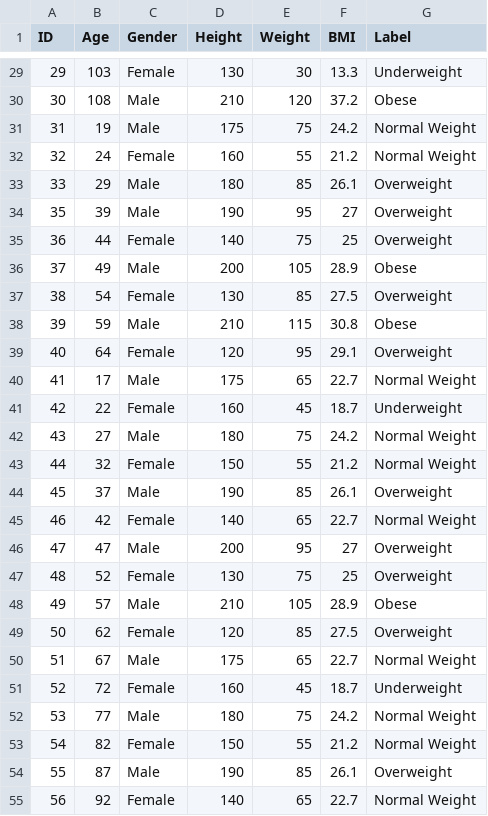
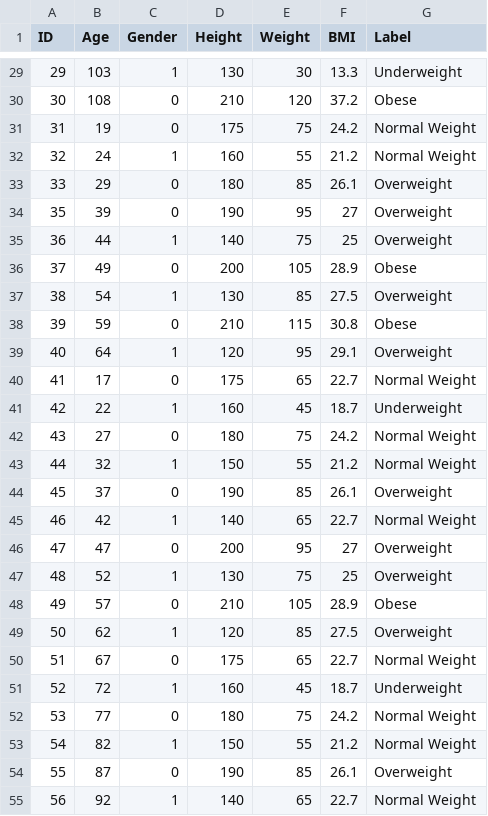
Before and after one commit to AndresCarretero/ProyectoEstadisti, a CSV file: obesidad12.csv, drawn as a sheet; only a part is shown, gaps mark what is left out; the diff covers the shown part only.

```diff
--- a/obesidad12.csv
+++ b/obesidad12.csv
@@ -29,27 +29,27 @@ ID,Age,Gender,Height,Weight,BMI,Label
-29,103,Female,130,30,13.3,Underweight
-30,108,Male,210,120,37.2,Obese
-31,19,Male,175,75,24.2,Normal Weight
-32,24,Female,160,55,21.2,Normal Weight
-33,29,Male,180,85,26.1,Overweight
-35,39,Male,190,95,27,Overweight
-36,44,Female,140,75,25,Overweight
-37,49,Male,200,105,28.9,Obese
-38,54,Female,130,85,27.5,Overweight
-39,59,Male,210,115,30.8,Obese
-40,64,Female,120,95,29.1,Overweight
-41,17,Male,175,65,22.7,Normal Weight
-42,22,Female,160,45,18.7,Underweight
-43,27,Male,180,75,24.2,Normal Weight
-44,32,Female,150,55,21.2,Normal Weight
-45,37,Male,190,85,26.1,Overweight
-46,42,Female,140,65,22.7,Normal Weight
-47,47,Male,200,95,27,Overweight
-48,52,Female,130,75,25,Overweight
-49,57,Male,210,105,28.9,Obese
-50,62,Female,120,85,27.5,Overweight
-51,67,Male,175,65,22.7,Normal Weight
-52,72,Female,160,45,18.7,Underweight
-53,77,Male,180,75,24.2,Normal Weight
-54,82,Female,150,55,21.2,Normal Weight
-55,87,Male,190,85,26.1,Overweight
-56,92,Female,140,65,22.7,Normal Weight
+29,103,1,130,30,13.3,Underweight
+30,108,0,210,120,37.2,Obese
+31,19,0,175,75,24.2,Normal Weight
+32,24,1,160,55,21.2,Normal Weight
+33,29,0,180,85,26.1,Overweight
+35,39,0,190,95,27,Overweight
+36,44,1,140,75,25,Overweight
+37,49,0,200,105,28.9,Obese
+38,54,1,130,85,27.5,Overweight
+39,59,0,210,115,30.8,Obese
+40,64,1,120,95,29.1,Overweight
+41,17,0,175,65,22.7,Normal Weight
+42,22,1,160,45,18.7,Underweight
+43,27,0,180,75,24.2,Normal Weight
+44,32,1,150,55,21.2,Normal Weight
+45,37,0,190,85,26.1,Overweight
+46,42,1,140,65,22.7,Normal Weight
+47,47,0,200,95,27,Overweight
+48,52,1,130,75,25,Overweight
+49,57,0,210,105,28.9,Obese
+50,62,1,120,85,27.5,Overweight
+51,67,0,175,65,22.7,Normal Weight
+52,72,1,160,45,18.7,Underweight
+53,77,0,180,75,24.2,Normal Weight
+54,82,1,150,55,21.2,Normal Weight
+55,87,0,190,85,26.1,Overweight
+56,92,1,140,65,22.7,Normal Weight
```
Also changed, not shown: 81 edited cells elsewhere in this file.
